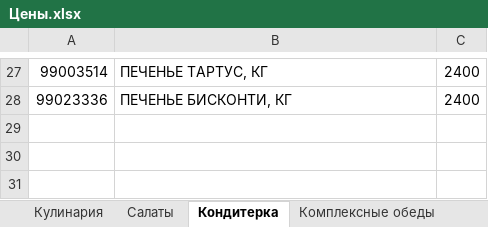
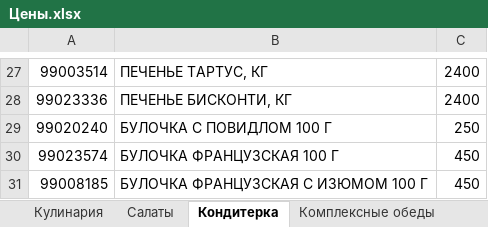
Before and after one commit to Asquarre/FermagTg, an Excel workbook: public/Цены.xlsx, sheet Кондитерка, drawn as a sheet; only a part is shown, gaps mark what is left out; values as stored, in another font and other column widths than the file's, no borders; the diff names each change by its address in the sheet, - before the commit and + after, or states it on an @@ line.

```diff
--- a/public/Цены.xlsx (sheet Кондитерка)
+++ b/public/Цены.xlsx (sheet Кондитерка)
+row 29: 99020240 | БУЛОЧКА С ПОВИДЛОМ 100 Г | 250
+row 30: 99023574 | БУЛОЧКА ФРАНЦУЗСКАЯ 100 Г | 450
+row 31: 99008185 | БУЛОЧКА ФРАНЦУЗСКАЯ С ИЗЮМОМ 100 Г | 450
```
Also changed, not shown: sheet Кулинария, sheet Заморозка.
